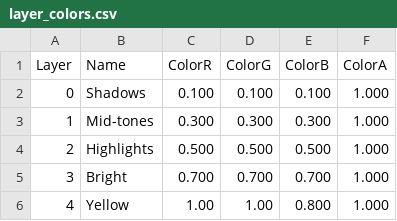
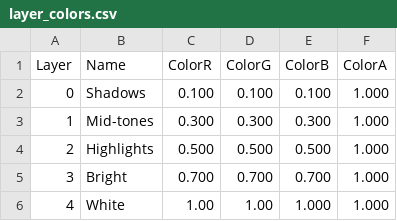
Before and after one commit to edmond00/Cathedral, a CSV file: assets/art/body/full_body/layer_colors.csv, drawn as a sheet.

Commit message:
body parts aassets (WIP)

```diff
--- a/assets/art/body/full_body/layer_colors.csv
+++ b/assets/art/body/full_body/layer_colors.csv
@@ -5,2 +5,2 @@ Layer,Name,ColorR,ColorG,ColorB,ColorA
 3,"Bright",0.700,0.700,0.700,1.000
-4,"Yellow",1.00,1.00,0.800,1.000
+4,"White",1.00,1.00,1.000,1.000
```
Also changed, not shown: 4 other files.
